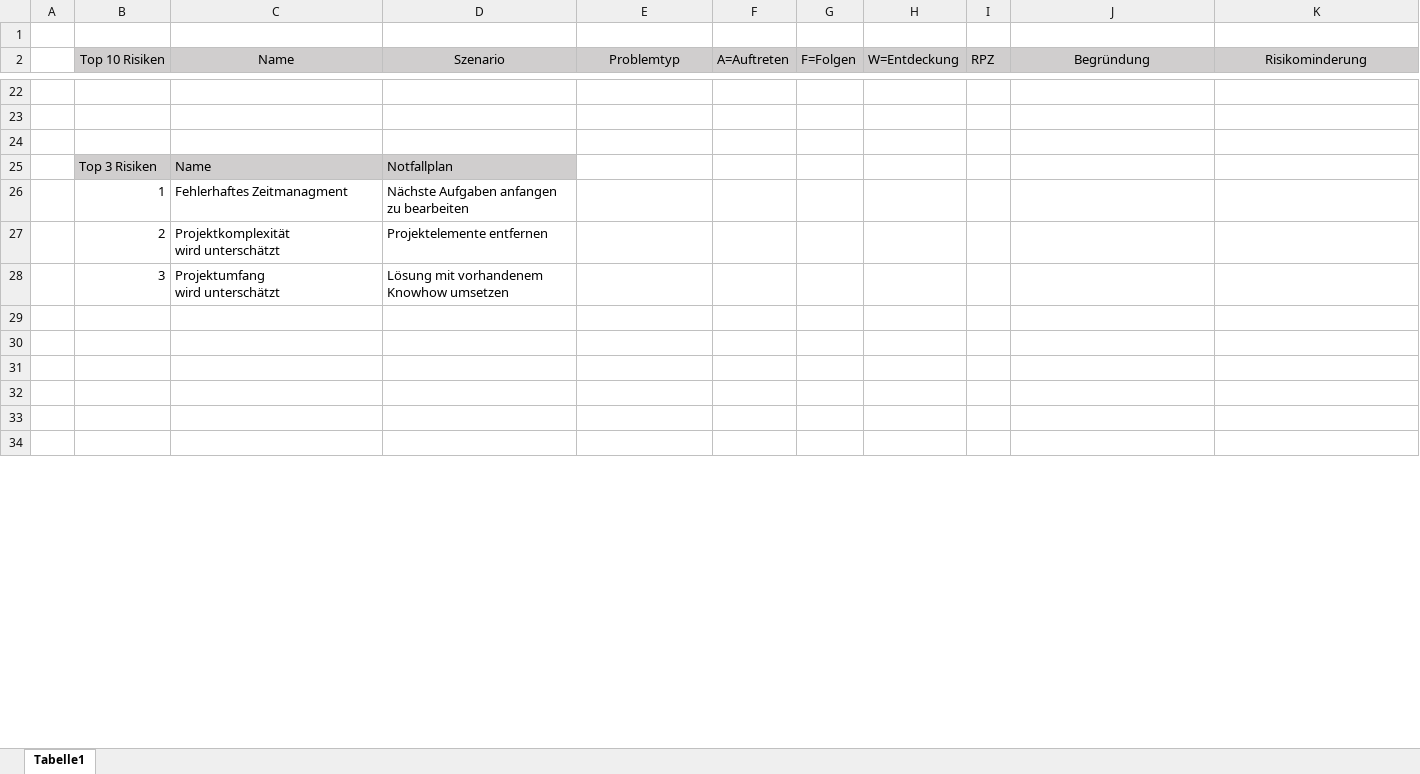
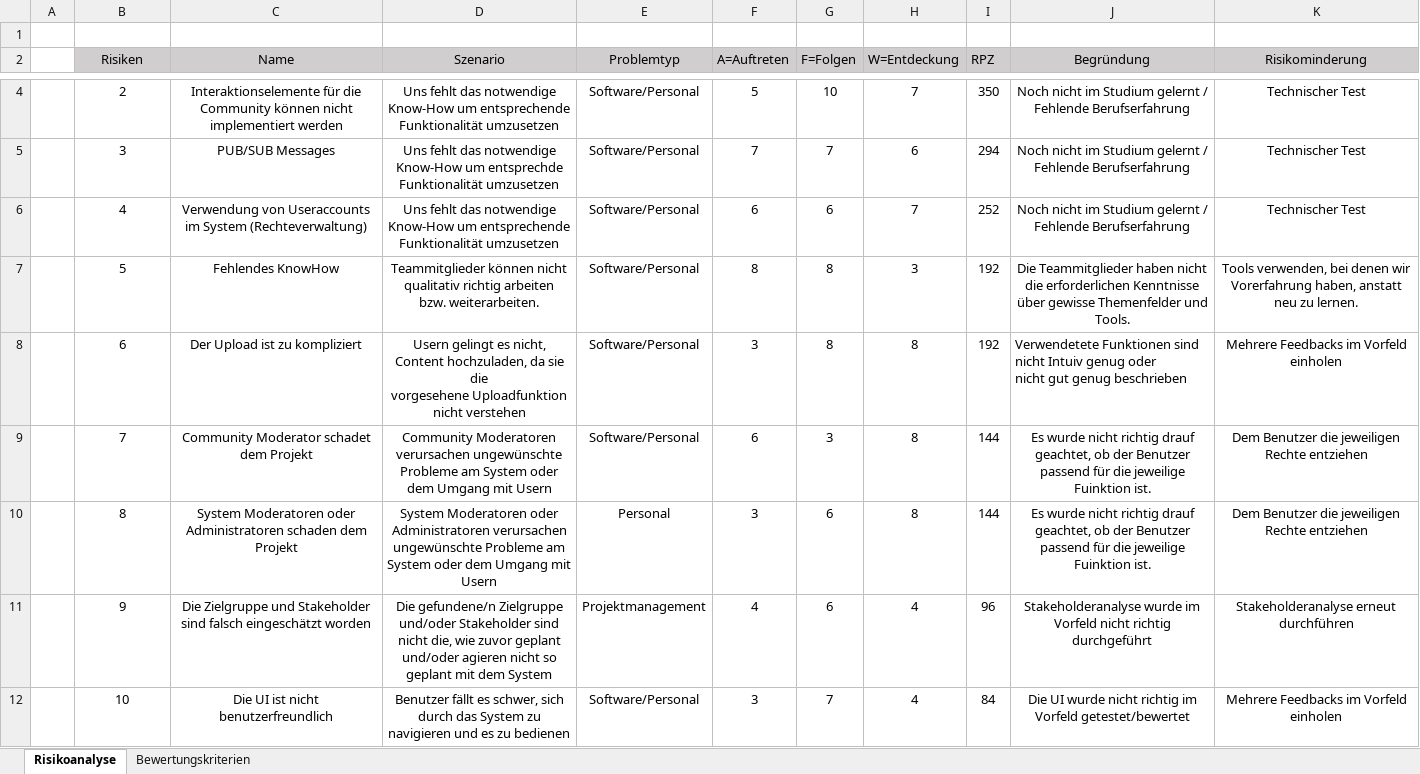
Before and after one commit to sebastiankoch10/EPWS2223HausenKochZimmer, an Excel workbook: Risikoanalyse .xlsx, sheet Risikoanalyse, drawn as a sheet; only a part is shown, gaps mark what is left out; values as stored, in another font and other column widths than the file's, no borders; removed rows and columns are numbered as before the commit, all else as after; ↵ is a line break in a cell; the diff covers the shown part only; the diff names each change by its address in the sheet, - before the commit and + after, or states it on an @@ line.

```diff
--- a/Risikoanalyse .xlsx (sheet Risikoanalyse)
+++ b/Risikoanalyse .xlsx (sheet Risikoanalyse)
-sheet tab: Tabelle1
+sheet tab: Risikoanalyse
+sheet tab: Bewertungskriterien
-B2: Top 10 Risiken
+B2: Risiken
-row 4: (empty)
+row 4:  | 2 | Interaktionselemente für die Community können nicht implementiert werden | Uns fehlt das notwendige Know-How um entsprechende ↵ Funktionalität umzusetzen | Software/Personal | 5 | 10 | 7 | 350 | Noch nicht im Studium gelernt / Fehlende Berufserfahrung | Technischer Test
-row 5: (empty)
+row 5:  | 3 | PUB/SUB Messages | Uns fehlt das notwendige Know-How um entsprechde ↵ Funktionalität umzusetzen | Software/Personal | 7 | 7 | 6 | 294 | Noch nicht im Studium gelernt / Fehlende Berufserfahrung | Technischer Test
-row 6: (empty)
+row 6:  | 4 | Verwendung von Useraccounts im System (Rechteverwaltung) | Uns fehlt das notwendige Know-How um entsprechende ↵ Funktionalität umzusetzen | Software/Personal | 6 | 6 | 7 | 252 | Noch nicht im Studium gelernt / Fehlende Berufserfahrung | Technischer Test
-row 25:  | Top 3 Risiken | Name | Notfallplan
-row 26:  | 1 | Fehlerhaftes Zeitmanagment | Nächste Aufgaben anfangen zu bearbeiten
-row 27:  | 2 | Projektkomplexität ↵ wird unterschätzt | Projektelemente entfernen
-row 28:  | 3 | Projektumfang ↵ wird unterschätzt | Lösung mit vorhandenem Knowhow umsetzen
-row 7: (empty)
+row 7:  | 5 | Fehlendes KnowHow | Teammitglieder können nicht qualitativ richtig arbeiten ↵ bzw. weiterarbeiten. | Software/Personal | 8 | 8 | 3 | 192 | Die Teammitglieder haben nicht die erforderlichen Kenntnisse über gewisse Themenfelder und Tools. | Tools verwenden, bei denen wir Vorerfahrung haben, anstatt neu zu lernen.
-row 8: (empty)
+row 8:  | 6 | Der Upload ist zu kompliziert | Usern gelingt es nicht, Content hochzuladen, da sie die ↵ vorgesehene Uploadfunktion nicht verstehen | Software/Personal | 3 | 8 | 8 | 192 | Verwendetete Funktionen sind nicht Intuiv genug oder ↵ nicht gut genug beschrieben | Mehrere Feedbacks im Vorfeld einholen
-row 9: (empty)
+row 9:  | 7 | Community Moderator schadet dem Projekt | Community Moderatoren verursachen ungewünschte Probleme am System oder dem Umgang mit Usern | Software/Personal | 6 | 3 | 8 | 144 | Es wurde nicht richtig drauf geachtet, ob der Benutzer passend für die jeweilige Fuinktion ist. | Dem Benutzer die jeweiligen Rechte entziehen
-row 10: (empty)
+row 10:  | 8 | System Moderatoren oder Administratoren schaden dem Projekt | System Moderatoren oder Administratoren verursachen ungewünschte Probleme am System oder dem Umgang mit Usern | Personal | 3 | 6 | 8 | 144 | Es wurde nicht richtig drauf geachtet, ob der Benutzer passend für die jeweilige Fuinktion ist. | Dem Benutzer die jeweiligen Rechte entziehen
-row 11: (empty)
+row 11:  | 9 | Die Zielgruppe und Stakeholder sind falsch eingeschätzt worden | Die gefundene/n Zielgruppe und/oder Stakeholder sind nicht die, wie zuvor geplant und/oder agieren nicht so geplant mit dem System | Projektmanagement | 4 | 6 | 4 | 96 | Stakeholderanalyse wurde im Vorfeld nicht richtig durchgeführt | Stakeholderanalyse erneut durchführen
-row 12: (empty)
+row 12:  | 10 | Die UI ist nicht benutzerfreundlich | Benutzer fällt es schwer, sich durch das System zu navigieren und es zu bedienen | Software/Personal | 3 | 7 | 4 | 84 | Die UI wurde nicht richtig im Vorfeld getestet/bewertet | Mehrere Feedbacks im Vorfeld einholen
```
Also changed, not shown: 29 removed rows and 120 edited cells elsewhere in this sheet, 1 other file.
